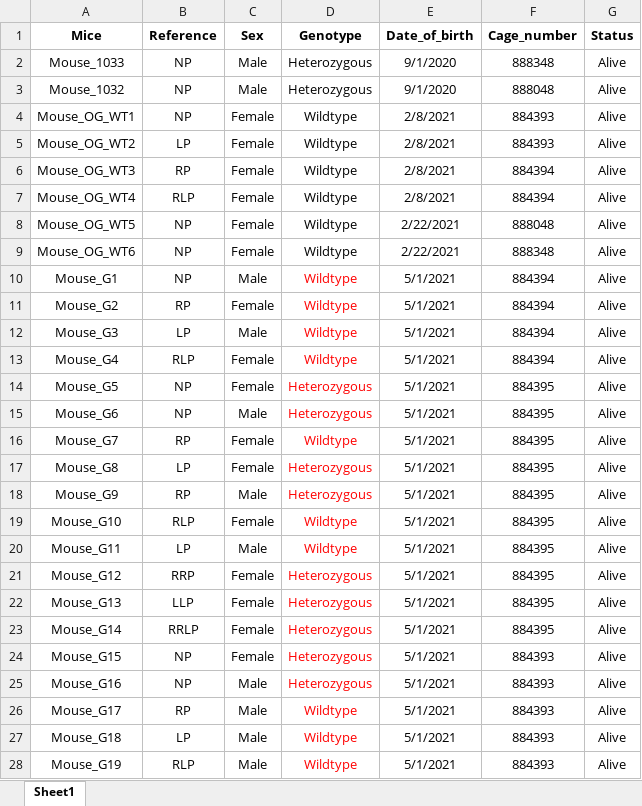
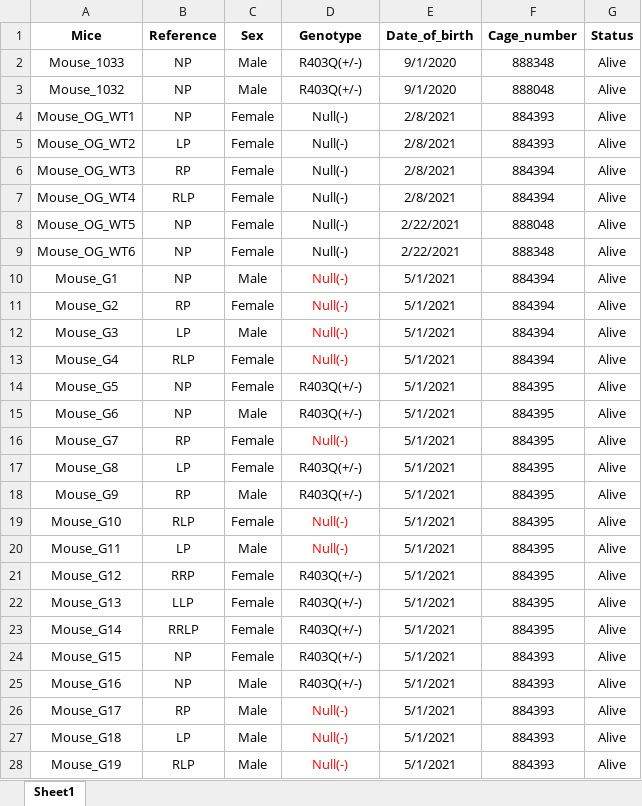
Before and after one commit to Giusseppe-97/Mice_project, an Excel workbook: data/Mice_table.xlsx, sheet Sheet1, drawn as a sheet; only a part is shown; values as stored, in another font and other column widths than the file's, no borders; the diff covers the shown part only; the diff names each change by its address in the sheet, - before the commit and + after, or states it on an @@ line.

```diff
--- a/data/Mice_table.xlsx (sheet Sheet1)
+++ b/data/Mice_table.xlsx (sheet Sheet1)
-D2:D3 (Genotype): Heterozygous
+D2:D3 (Genotype): R403Q(+/-)
-D4:D13 (Genotype): Wildtype
+D4:D13 (Genotype): Null(-)
-D14:D15 (Genotype): Heterozygous
+D14:D15 (Genotype): R403Q(+/-)
-D14:D15 text colour: #FF0000
+D14:D15 text colour: black
-D16 (Genotype): Wildtype
+D16 (Genotype): Null(-)
-D17:D18 (Genotype): Heterozygous
+D17:D18 (Genotype): R403Q(+/-)
-D17:D18 text colour: #FF0000
+D17:D18 text colour: black
-D19:D20 (Genotype): Wildtype
+D19:D20 (Genotype): Null(-)
-D21:D25 (Genotype): Heterozygous
+D21:D25 (Genotype): R403Q(+/-)
-D21:D25 text colour: #FF0000
+D21:D25 text colour: black
-D26:D28 (Genotype): Wildtype
+D26:D28 (Genotype): Null(-)
```
Also changed, not shown: 1 edited cell elsewhere in this sheet, code/results/2021_monthly_results/plots_per_month/data_results.xlsx, data/Mice_table_Example_1.xlsx, 29 other files.
